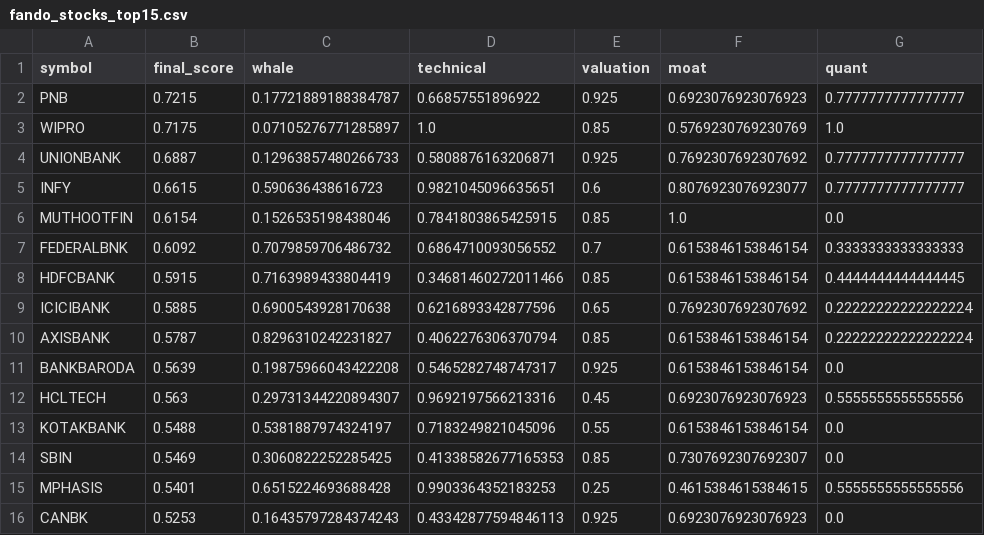
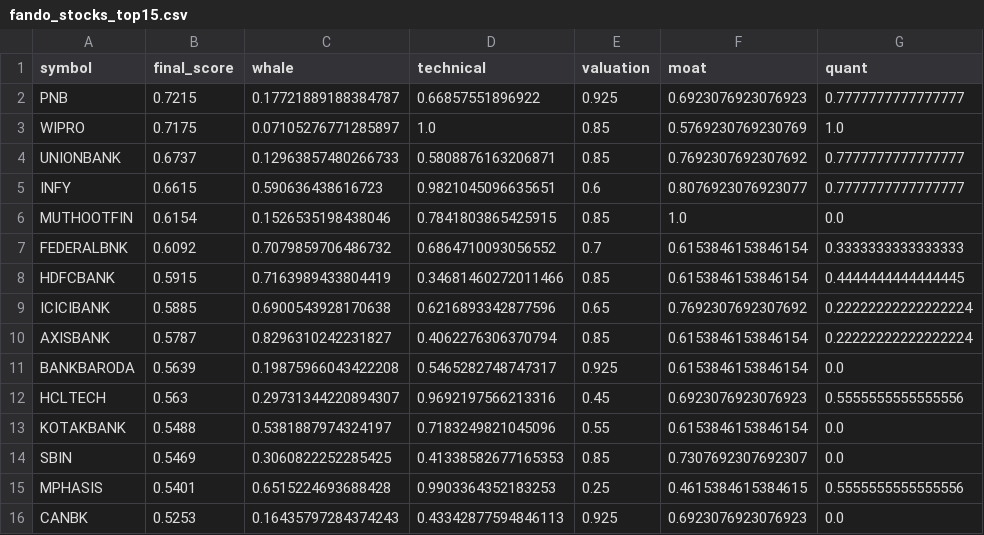
Before and after one commit to samir285-lang/whalewatch-alpha, a CSV file: output/fando_stocks_top15.csv, drawn as a sheet; only a part is shown; the diff names each change by its address in the sheet, - before the commit and + after, or states it on an @@ line.

```diff
--- a/output/fando_stocks_top15.csv
+++ b/output/fando_stocks_top15.csv
-B4 (final_score): 0.6887
+B4 (final_score): 0.6737
-E4 (valuation): 0.925
+E4 (valuation): 0.85
```
Also changed, not shown: output/all_nse_top15.csv, output/nifty_100_top15.csv, 2 other files.
